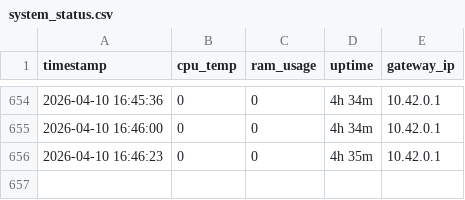
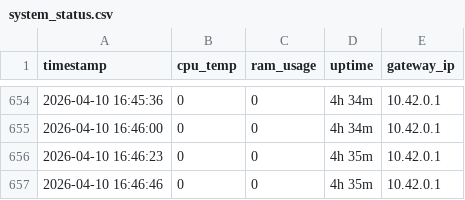
Before and after one commit to vinayak-salian/honeypot-idps, a CSV file: logs/system_status.csv, drawn as a sheet; only a part is shown, gaps mark what is left out; the diff names each change by its address in the sheet, - before the commit and + after, or states it on an @@ line.

```diff
--- a/logs/system_status.csv
+++ b/logs/system_status.csv
+row 657: 2026-04-10 16:46:46 | 0 | 0 | 4h 35m | 10.42.0.1
```
Also changed, not shown: logs/security_events.csv, logs/web_history.csv, 3 other files.
